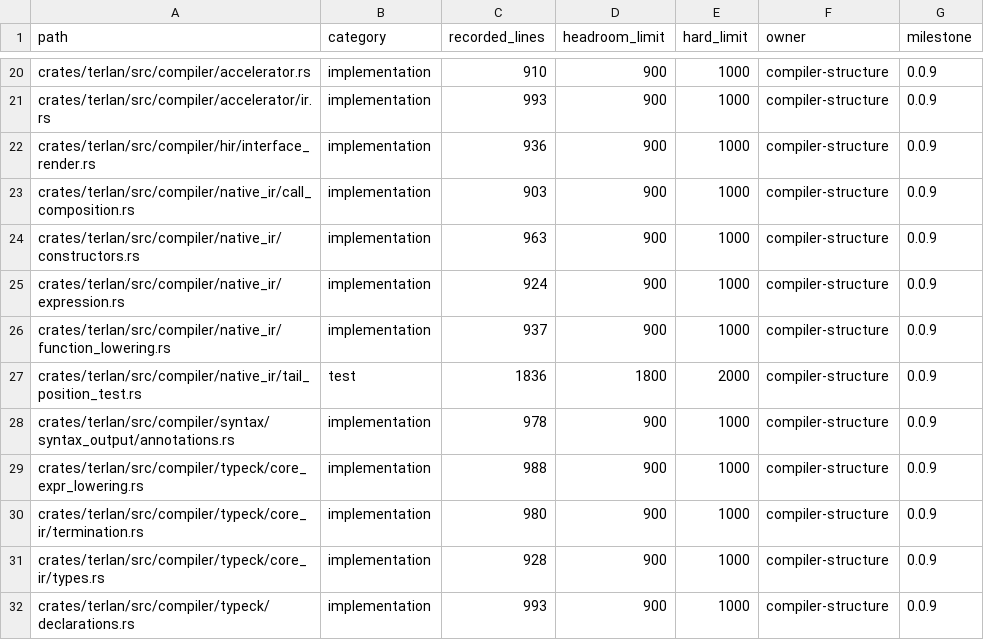
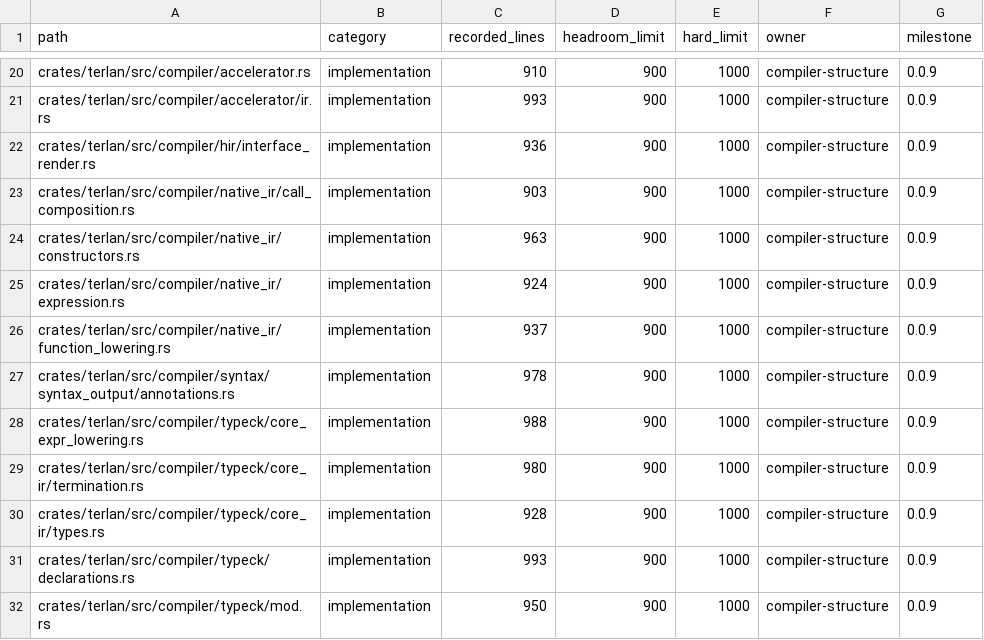
Before and after one commit to terlan-lang/terlan, a TSV file: docs/quality/RUST_FILE_HEADROOM.tsv, drawn as a sheet; only a part is shown, gaps mark what is left out; the shorter side is filled out with more unchanged rows.

Commit message:
Fix test structure

```diff
--- a/docs/quality/RUST_FILE_HEADROOM.tsv
+++ b/docs/quality/RUST_FILE_HEADROOM.tsv
@@ -26,3 +26,2 @@ crates/terlan/src/compiler/native_ir/expression.rs	implementation	924	900	1000	c
 crates/terlan/src/compiler/native_ir/function_lowering.rs	implementation	937	900	1000	compiler-structure	0.0.9
-crates/terlan/src/compiler/native_ir/tail_position_test.rs	test	1836	1800	2000	compiler-structure	0.0.9
 crates/terlan/src/compiler/syntax/syntax_output/annotations.rs	implementation	978	900	1000	compiler-structure	0.0.9
```
Also changed, not shown: 3 other files.
